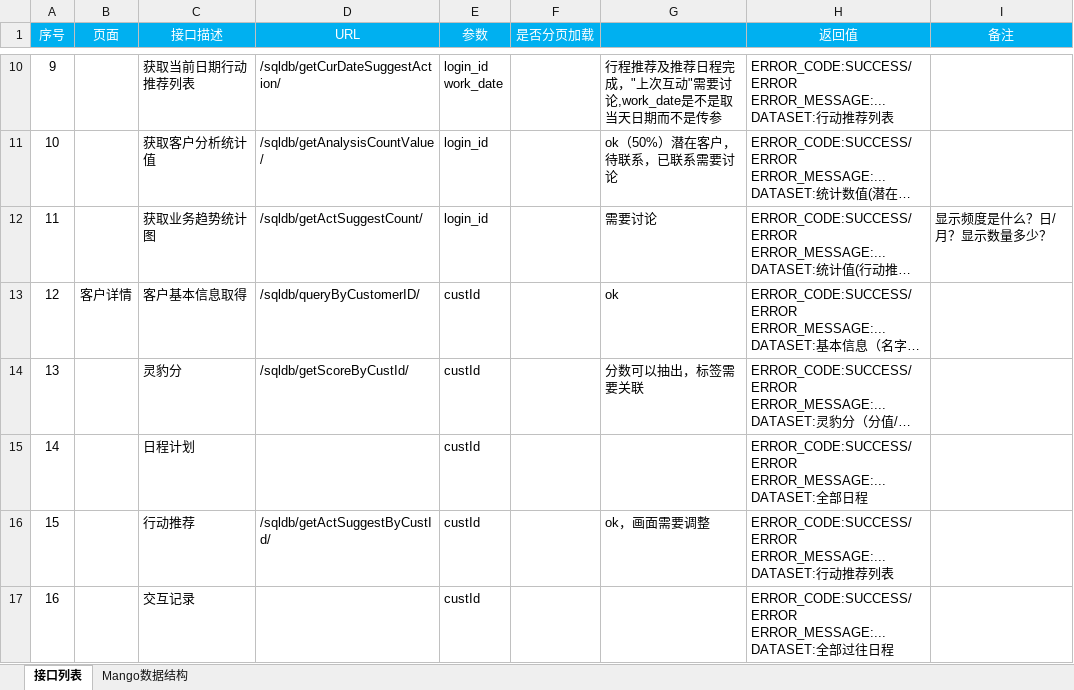
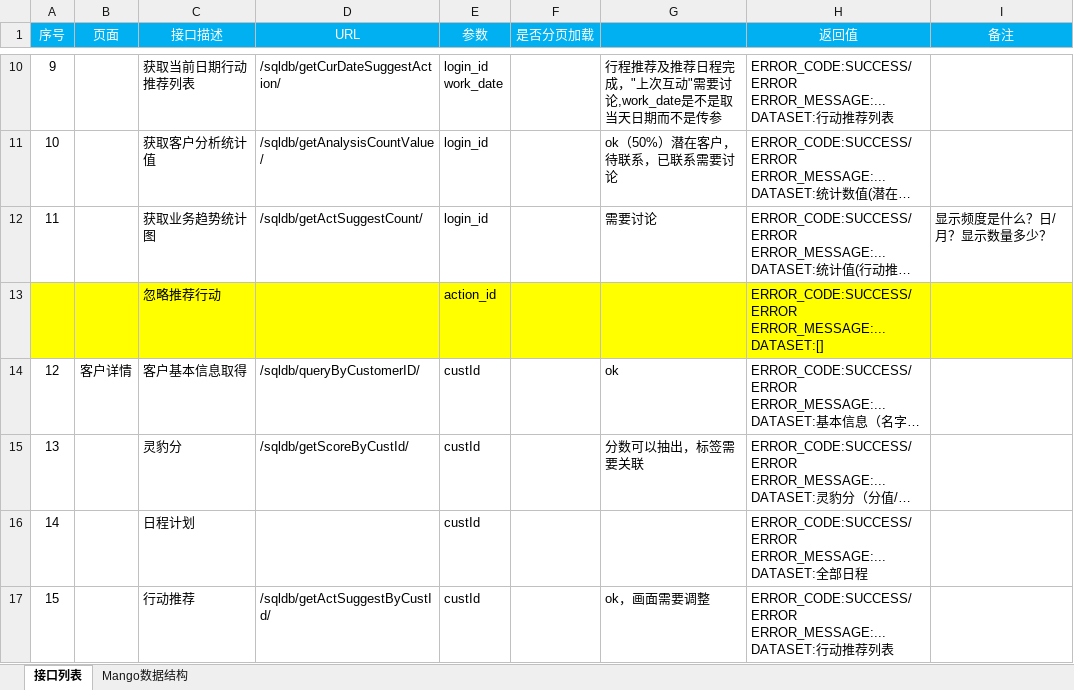
Before and after one commit to HBoy2008/LBAI, an Excel workbook: document/灵豹智能画面接口开发列表.xlsx, sheet 接口列表, drawn as a sheet; only a part is shown, gaps mark what is left out; the shorter side is filled out with more unchanged rows; long unchanged cells end in …; values as stored, in another font and other column widths than the file's, no borders; ↵ is a line break in a cell; the diff names each change by its address in the sheet, - before the commit and + after, or states it on an @@ line.

```diff
--- a/document/灵豹智能画面接口开发列表.xlsx (sheet 接口列表)
+++ b/document/灵豹智能画面接口开发列表.xlsx (sheet 接口列表)
+row 13:  |  | 忽略推荐行动 |  | action_id |  |  | ERROR_CODE:SUCCESS/ERROR ↵ ERROR_MESSAGE:... ↵ DATASET:[]
```
Also changed, not shown: 1 other file.
